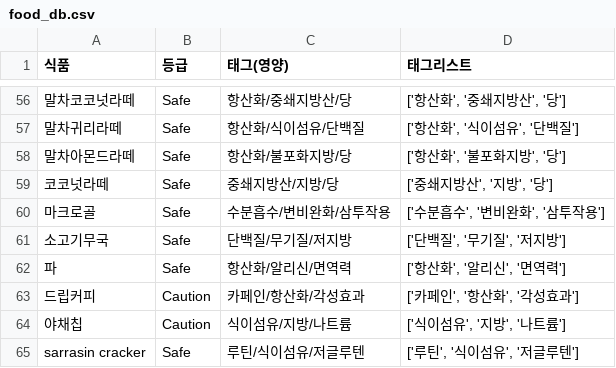
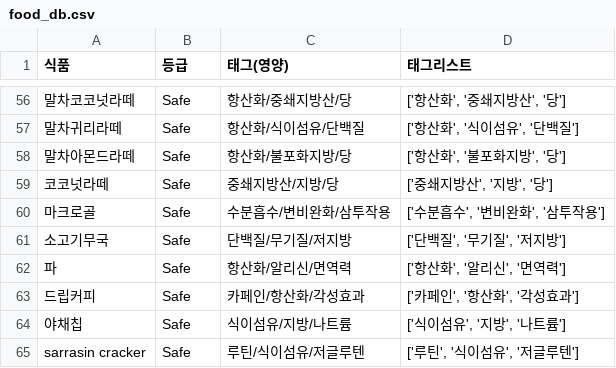
Before and after one commit to Young9207/sensitive-meal-app, a CSV file: food_db.csv, drawn as a sheet; only a part is shown, gaps mark what is left out.

Commit message:
Update food_db.csv

```diff
--- a/food_db.csv
+++ b/food_db.csv
@@ -62,4 +62,4 @@
 파,Safe,항산화/알리신/면역력,"['항산화', '알리신', '면역력']"
-드립커피,Caution,카페인/항산화/각성효과,"['카페인', '항산화', '각성효과']"
-야채칩,Caution,식이섬유/지방/나트륨,"['식이섬유', '지방', '나트륨']"
+드립커피,Safe,카페인/항산화/각성효과,"['카페인', '항산화', '각성효과']"
+야채칩,Safe,식이섬유/지방/나트륨,"['식이섬유', '지방', '나트륨']"
 sarrasin cracker,Safe,루틴/식이섬유/저글루텐,"['루틴', '식이섬유', '저글루텐']"
```
